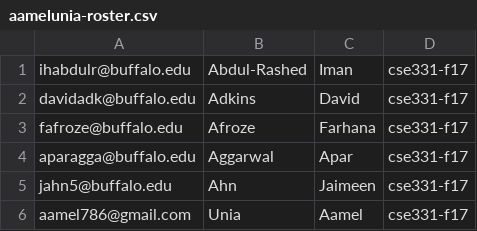
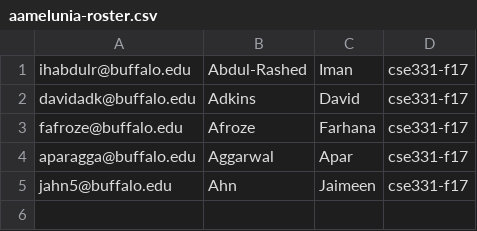
Before and after one commit to Searay-330/UB_Grader, a CSV file: uploads/cse331-f17/aamelunia-roster.csv, drawn as a sheet.

Commit message:
Updated import roster function to now remove all students registered for course that are not in most recently updated csv

```diff
--- a/uploads/cse331-f17/aamelunia-roster.csv
+++ b/uploads/cse331-f17/aamelunia-roster.csv
@@ -5,2 +5 @@ aparagga@buffalo.edu,Aggarwal,Apar,cse331-f17
 jahn5@buffalo.edu,Ahn,Jaimeen,cse331-f17
-aamel786@gmail.com,Unia,Aamel,cse331-f17
```
Also changed, not shown: 1 other file.
